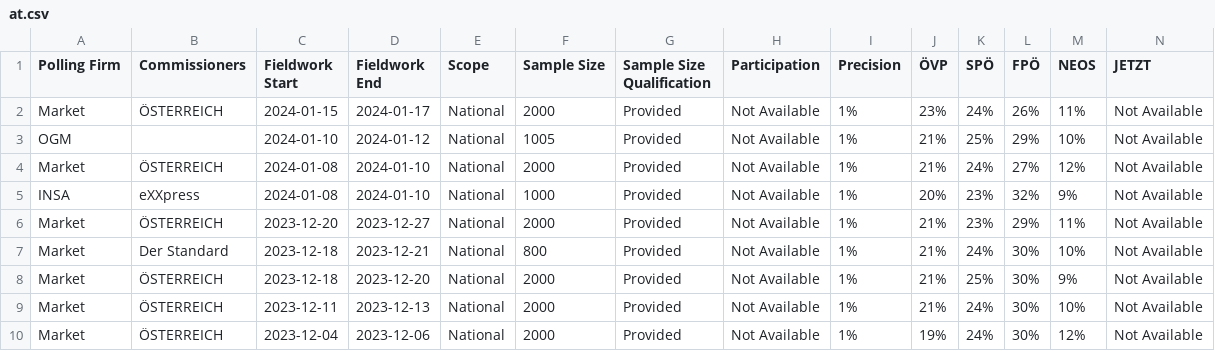
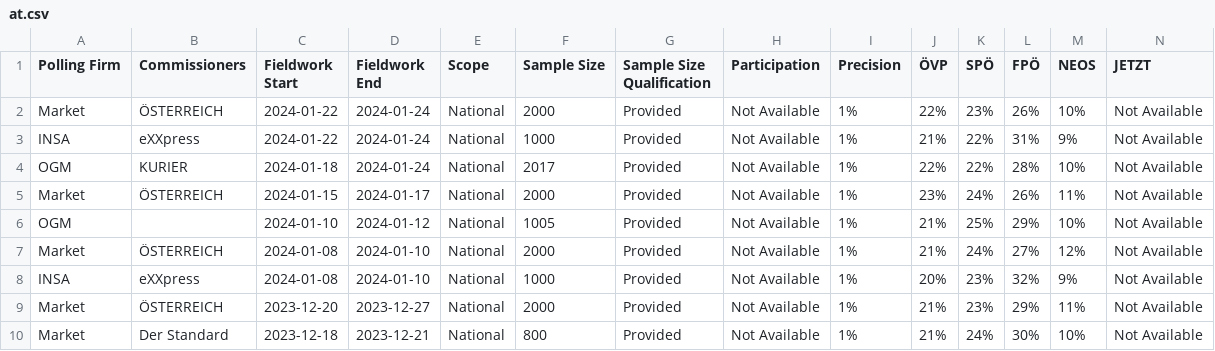
Before and after one commit to michalskop/europeelects, a CSV file: v2/data/at.csv, drawn as a sheet; only a part is shown; the shorter side is filled out with more unchanged rows; rows hold the shown columns only; the diff names each change by its address in the sheet, - before the commit and + after, or states it on an @@ line.

```diff
--- a/v2/data/at.csv
+++ b/v2/data/at.csv
+row 2: Market | ÖSTERREICH | 2024-01-22 | 2024-01-24 | National | 2000 | Provided | Not Available | 1% | 22% | 23% | 26% | 10% | Not Available
+row 3: INSA | eXXpress | 2024-01-22 | 2024-01-24 | National | 1000 | Provided | Not Available | 1% | 21% | 22% | 31% | 9% | Not Available
+row 4: OGM | KURIER | 2024-01-18 | 2024-01-24 | National | 2017 | Provided | Not Available | 1% | 22% | 22% | 28% | 10% | Not Available
```
Also changed, not shown: v2/data/de.csv, v2/data/gb.csv, 9 other files.
